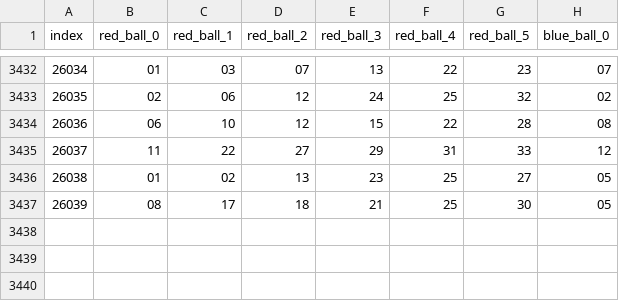
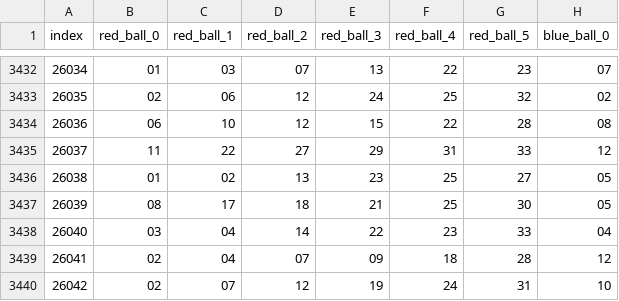
Before and after one commit to hdy117/deep_learning, a CSV file: diffusion/data/lot_data.csv, drawn as a sheet; only a part is shown, gaps mark what is left out; the diff names each change by its address in the sheet, - before the commit and + after, or states it on an @@ line.

Commit message:
update lot data

```diff
--- a/diffusion/data/lot_data.csv
+++ b/diffusion/data/lot_data.csv
+row 3438: 26040 | 03 | 04 | 14 | 22 | 23 | 33 | 04
+row 3439: 26041 | 02 | 04 | 07 | 09 | 18 | 28 | 12
+row 3440: 26042 | 02 | 07 | 12 | 19 | 24 | 31 | 10
```
